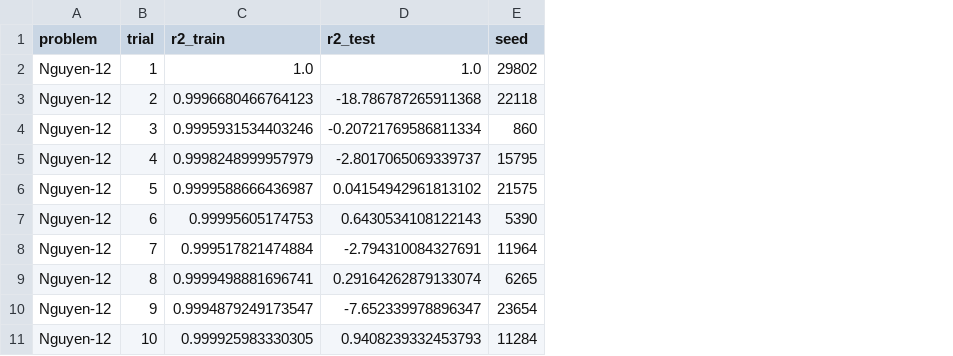
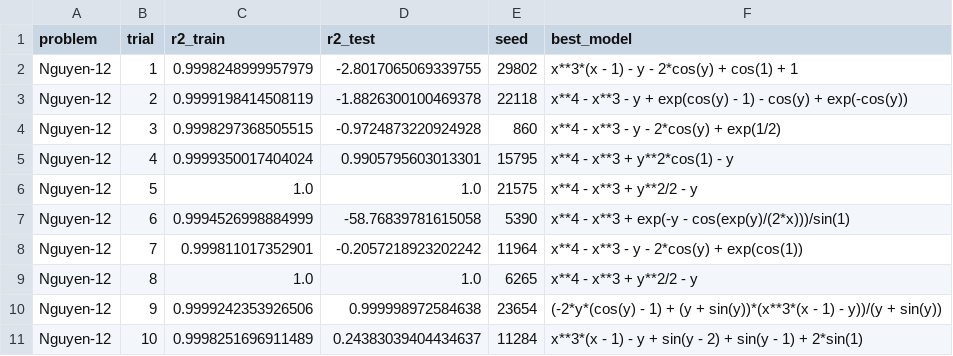
Before and after one commit to cpml-au/Flex, a CSV file: bench/results/Nguyen-12.csv, drawn as a sheet; the diff names each change by its address in the sheet, - before the commit and + after, or states it on an @@ line.

```diff
--- a/bench/results/Nguyen-12.csv
+++ b/bench/results/Nguyen-12.csv
+column F (best_model), rows 2-11: x**3*(x - 1) - y - 2*cos(y) + cos(1) + 1 | x**4 - x**3 - y + exp(cos(y) - 1) - cos(y) + exp(-cos(y)) | x**4 - x**3 - y - 2*cos(y) + exp(1/2) | x**4 - x**3 + y**2*cos(1) - y | x**4 - x**3 + y**2/2 - y | x**4 - x**3 + exp(-y - cos(exp(y)/(2*x)))/sin(1) | x**4 - x**3 - y - 2*cos(y) + exp(cos(1)) | x**4 - x**3 + y**2/2 - y | (-2*y*(cos(y) - 1) + (y + sin(y))*(x**3*(x - 1) - y))/(y + sin(y)) | x**3*(x - 1) - y + sin(y - 2) + sin(y - 1) + 2*sin(1)
-C2 (r2_train): 1.0
+C2 (r2_train): 0.9998248999957979
-D2 (r2_test): 1.0
+D2 (r2_test): -2.8017065069339755
-C3 (r2_train): 0.9996680466764123
+C3 (r2_train): 0.9999198414508119
-D3 (r2_test): -18.786787265911368
+D3 (r2_test): -1.8826300100469378
-C4 (r2_train): 0.9995931534403246
+C4 (r2_train): 0.9998297368505515
-D4 (r2_test): -0.20721769586811334
+D4 (r2_test): -0.9724873220924928
-C5 (r2_train): 0.9998248999957979
+C5 (r2_train): 0.9999350017404024
-D5 (r2_test): -2.8017065069339737
+D5 (r2_test): 0.9905795603013301
-C6 (r2_train): 0.9999588666436987
+C6 (r2_train): 1.0
-D6 (r2_test): 0.04154942961813102
+D6 (r2_test): 1.0
-C7 (r2_train): 0.99995605174753
+C7 (r2_train): 0.9994526998884999
-D7 (r2_test): 0.6430534108122143
+D7 (r2_test): -58.76839781615058
-C8 (r2_train): 0.999517821474884
+C8 (r2_train): 0.999811017352901
-D8 (r2_test): -2.794310084327691
+D8 (r2_test): -0.2057218923202242
-C9 (r2_train): 0.9999498881696741
+C9 (r2_train): 1.0
-D9 (r2_test): 0.29164262879133074
+D9 (r2_test): 1.0
-C10 (r2_train): 0.9994879249173547
+C10 (r2_train): 0.9999242353926506
-D10 (r2_test): -7.652339978896347
+D10 (r2_test): 0.999998972584638
-C11 (r2_train): 0.999925983330305
+C11 (r2_train): 0.9998251696911489
-D11 (r2_test): 0.9408239332453793
+D11 (r2_test): 0.24383039404434637
```
Also changed, not shown: bench/results/Nguyen-13.csv, bench/results/Nguyen-2.csv, 14 other files.
